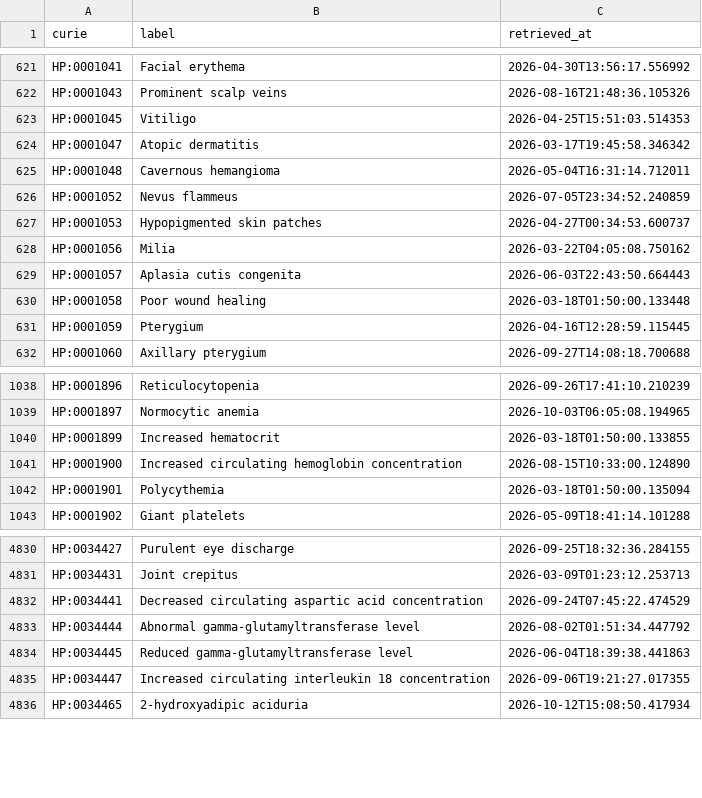
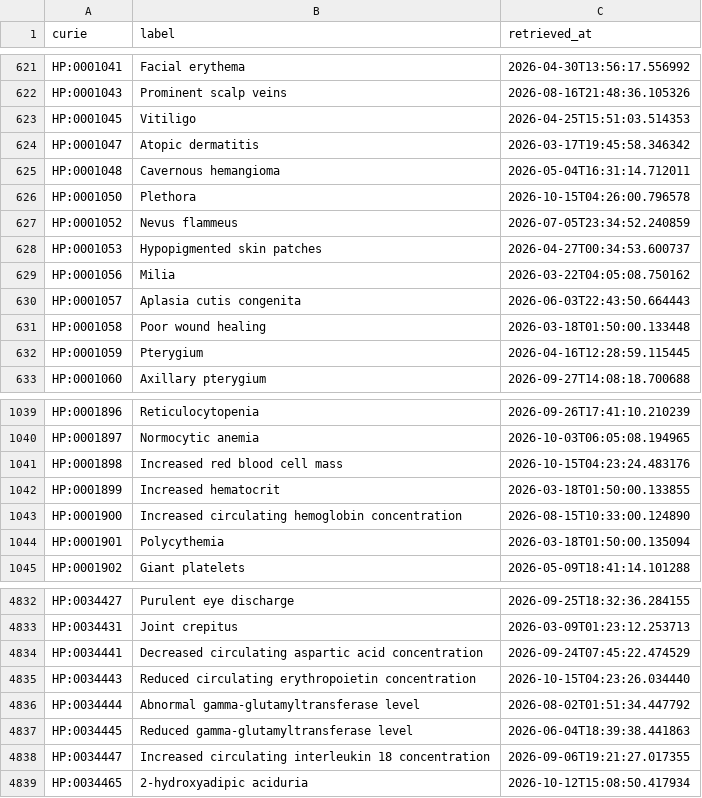
Before and after one commit to AnastasiyaKuznetsova/dismech, a CSV file: cache/hp/terms.csv, drawn as a sheet; only a part is shown, gaps mark what is left out; the diff names each change by its address in the sheet, - before the commit and + after, or states it on an @@ line.

```diff
--- a/cache/hp/terms.csv
+++ b/cache/hp/terms.csv
+row 626: HP:0001050 | Plethora | 2026-10-15T04:26:00.796578
+row 1041: HP:0001898 | Increased red blood cell mass | 2026-10-15T04:23:24.483176
+row 4835: HP:0034443 | Reduced circulating erythropoietin concentration | 2026-10-15T04:23:26.034440
```
Also changed, not shown: cache/enums/biologicalprocessterm_dd47231dca51.csv, cache/enums/diseaseterm_b84b03ef2175.csv, 19 other files.
